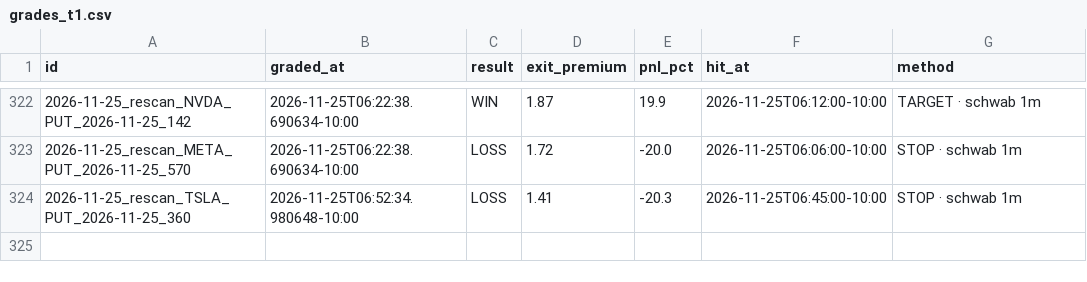
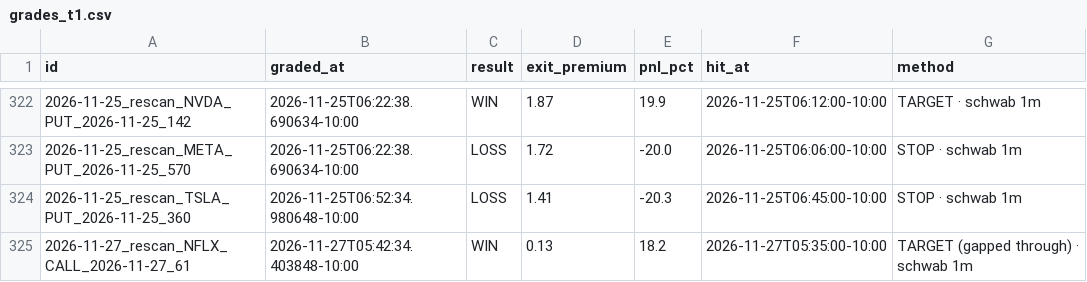
Before and after one commit to Seed808/theesness-market, a CSV file: ledger/grades_t1.csv, drawn as a sheet; only a part is shown, gaps mark what is left out; the diff names each change by its address in the sheet, - before the commit and + after, or states it on an @@ line.

Commit message:
ledger: 2026-11-27T15:45Z

```diff
--- a/ledger/grades_t1.csv
+++ b/ledger/grades_t1.csv
+row 325: 2026-11-27_rescan_NFLX_CALL_2026-11-27_61 | 2026-11-27T05:42:34.403848-10:00 | WIN | 0.13 | 18.2 | 2026-11-27T05:35:00-10:00 | TARGET (gapped through) · schwab 1m
```
Also changed, not shown: ledger/grades.csv, 8 other files.
